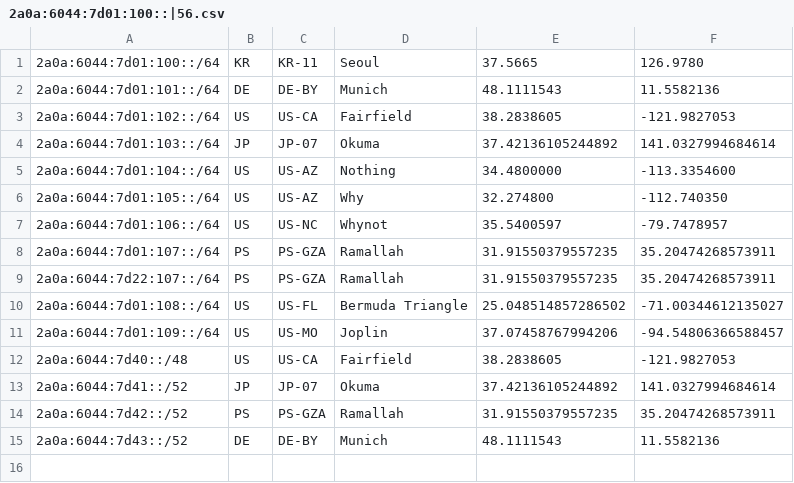
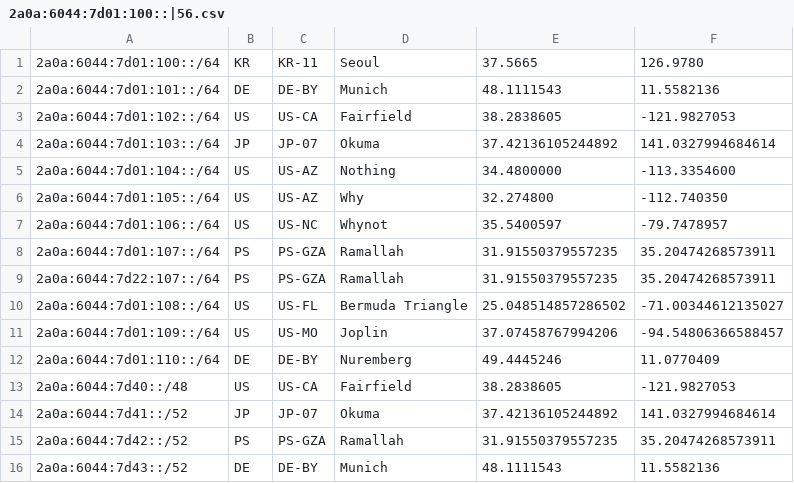
Before and after one commit to junepark678/geofeed, a CSV file: 2a0a:6044:7d01:100::|56.csv, drawn as a sheet; the diff names each change by its address in the sheet, - before the commit and + after, or states it on an @@ line.

Commit message:
Update 2a0a:6044:7d01:100::|56.csv
closes #2

```diff
--- a/2a0a:6044:7d01:100::|56.csv
+++ b/2a0a:6044:7d01:100::|56.csv
+row 12: 2a0a:6044:7d01:110::/64 | DE | DE-BY | Nuremberg | 49.4445246 | 11.0770409
```
